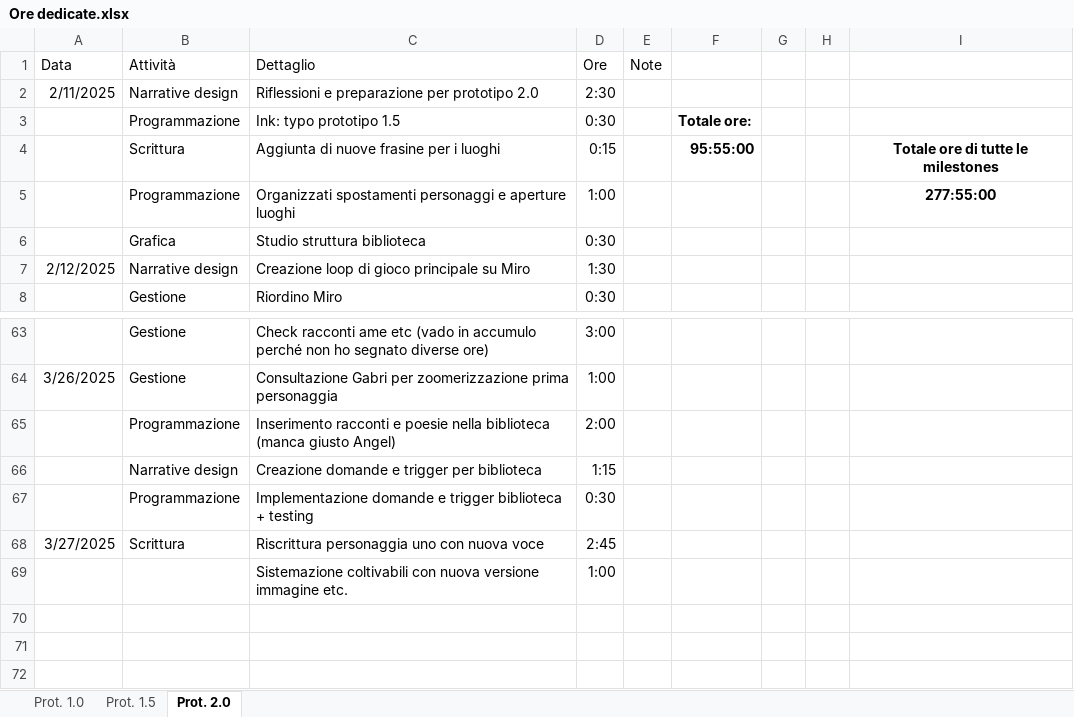
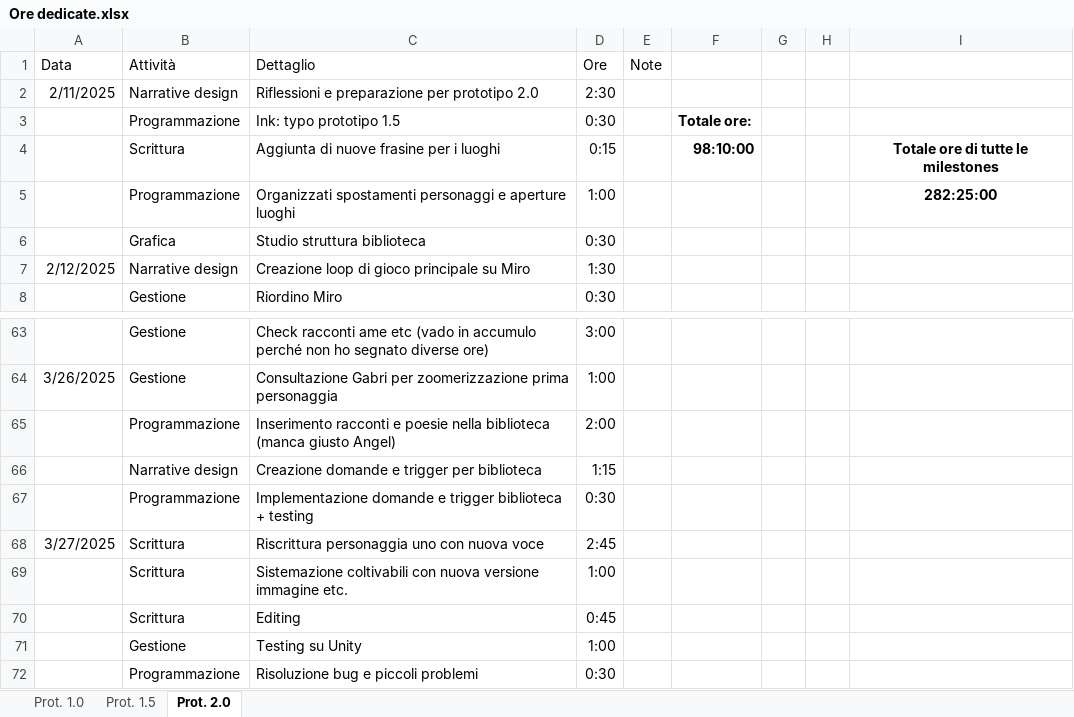
Before and after one commit to owof-games/Selania, an Excel workbook: Assets/Notes and Utilities/Ore dedicate.xlsx, sheet Prot. 2.0, drawn as a sheet; only a part is shown, gaps mark what is left out; values as stored, in another font and other column widths than the file's, no borders; the diff names each change by its address in the sheet, - before the commit and + after, or states it on an @@ line.

Commit message:
Gestione ore e to do

```diff
--- a/Assets/Notes and Utilities/Ore dedicate.xlsx (sheet Prot. 2.0)
+++ b/Assets/Notes and Utilities/Ore dedicate.xlsx (sheet Prot. 2.0)
-F4: 95:55:00
+F4: 98:10:00
-I5: 277:55:00
+I5: 282:25:00
-B69 (Attività): (empty)
+B69 (Attività): Scrittura
+row 70:  | Scrittura | Editing | 0:45
+row 71:  | Gestione | Testing su Unity | 1:00
+row 72:  | Programmazione | Risoluzione bug e piccoli problemi | 0:30
```
Also changed, not shown: 2 other files.
